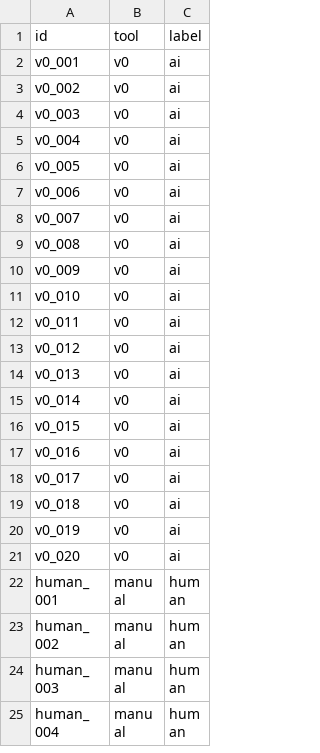
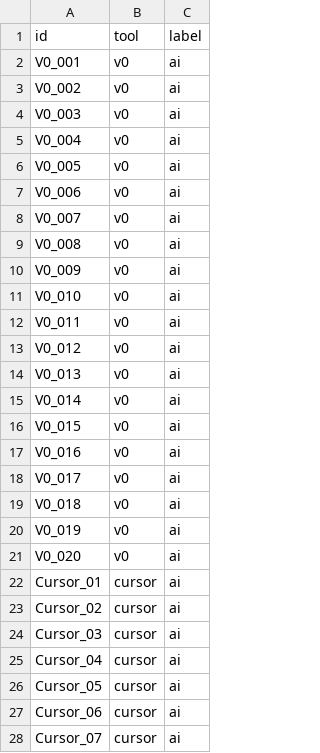
Before and after one commit to muneebkk/webtraceai, a CSV file: dataset/labels.csv, drawn as a sheet; only a part is shown; the shorter side is filled out with more unchanged rows; the diff covers the shown part only.

```diff
--- a/dataset/labels.csv
+++ b/dataset/labels.csv
@@ -1,21 +1,28 @@
 id,tool,label
-v0_001,v0,ai
-v0_002,v0,ai
-v0_003,v0,ai
-v0_004,v0,ai
-v0_005,v0,ai
-v0_006,v0,ai
-v0_007,v0,ai
-v0_008,v0,ai
-v0_009,v0,ai
-v0_010,v0,ai
-v0_011,v0,ai
-v0_012,v0,ai
-v0_013,v0,ai
-v0_014,v0,ai
-v0_015,v0,ai
-v0_016,v0,ai
-v0_017,v0,ai
-v0_018,v0,ai
-v0_019,v0,ai
-v0_020,v0,ai
+V0_001,v0,ai
+V0_002,v0,ai
+V0_003,v0,ai
+V0_004,v0,ai
+V0_005,v0,ai
+V0_006,v0,ai
+V0_007,v0,ai
+V0_008,v0,ai
+V0_009,v0,ai
+V0_010,v0,ai
+V0_011,v0,ai
+V0_012,v0,ai
+V0_013,v0,ai
+V0_014,v0,ai
+V0_015,v0,ai
+V0_016,v0,ai
+V0_017,v0,ai
+V0_018,v0,ai
+V0_019,v0,ai
+V0_020,v0,ai
+Cursor_01,cursor,ai
+Cursor_02,cursor,ai
+Cursor_03,cursor,ai
+Cursor_04,cursor,ai
+Cursor_05,cursor,ai
+Cursor_06,cursor,ai
+Cursor_07,cursor,ai
```
Also changed, not shown: 25 added rows elsewhere in this file, 53 other files.
